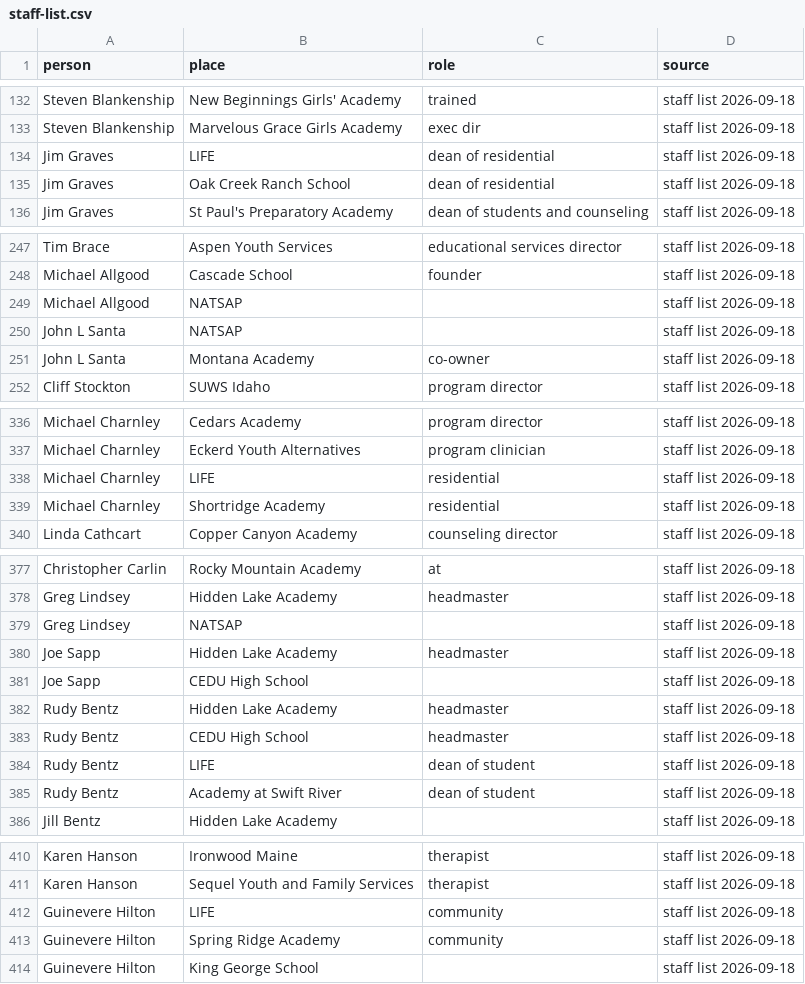
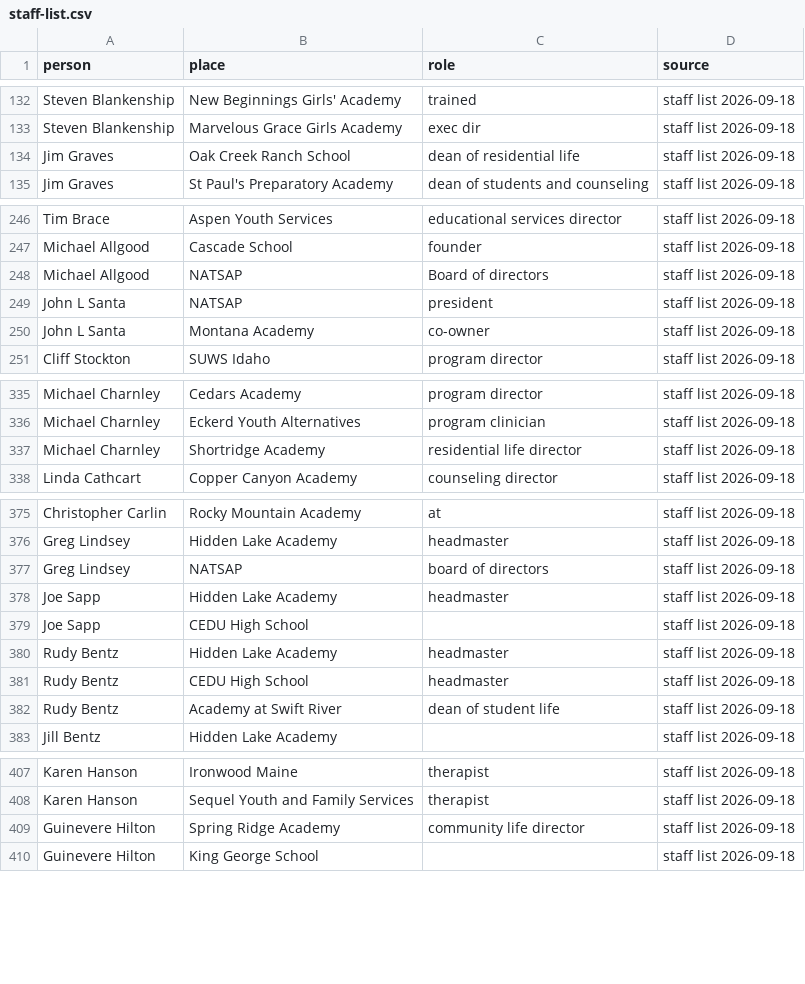
Before and after one commit to kidsoverprofits/kop-data, a CSV file: network/staff-list.csv, drawn as a sheet; only a part is shown, gaps mark what is left out; the diff covers the shown part only.

```diff
--- a/network/staff-list.csv
+++ b/network/staff-list.csv
@@ -133,4 +133,3 @@ Steven Blankenship,New Beginnings Girls' Academy,trained,staff list 2026-09-18
 Steven Blankenship,Marvelous Grace Girls Academy,exec dir,staff list 2026-09-18
-Jim Graves,LIFE,dean of residential,staff list 2026-09-18
-Jim Graves,Oak Creek Ranch School,dean of residential,staff list 2026-09-18
+Jim Graves,Oak Creek Ranch School,dean of residential life,staff list 2026-09-18
 Jim Graves,St Paul's Preparatory Academy,dean of students and counseling,staff list 2026-09-18
@@ -248,4 +247,4 @@ Tim Brace,Aspen Youth Services,educational services director,staff list 2026-09-
 Michael Allgood,Cascade School,founder,staff list 2026-09-18
-Michael Allgood,NATSAP,,staff list 2026-09-18
-John L Santa,NATSAP,,staff list 2026-09-18
+Michael Allgood,NATSAP,Board of directors,staff list 2026-09-18
+John L Santa,NATSAP,president,staff list 2026-09-18
 John L Santa,Montana Academy,co-owner,staff list 2026-09-18
@@ -337,4 +336,3 @@ Michael Charnley,Cedars Academy,program director,staff list 2026-09-18
 Michael Charnley,Eckerd Youth Alternatives,program clinician,staff list 2026-09-18
-Michael Charnley,LIFE,residential,staff list 2026-09-18
-Michael Charnley,Shortridge Academy,residential,staff list 2026-09-18
+Michael Charnley,Shortridge Academy,residential life director,staff list 2026-09-18
 Linda Cathcart,Copper Canyon Academy,counseling director,staff list 2026-09-18
@@ -378,3 +376,3 @@ Christopher Carlin,Rocky Mountain Academy,at,staff list 2026-09-18
 Greg Lindsey,Hidden Lake Academy,headmaster,staff list 2026-09-18
-Greg Lindsey,NATSAP,,staff list 2026-09-18
+Greg Lindsey,NATSAP,board of directors,staff list 2026-09-18
 Joe Sapp,Hidden Lake Academy,headmaster,staff list 2026-09-18
@@ -383,4 +381,3 @@ Rudy Bentz,Hidden Lake Academy,headmaster,staff list 2026-09-18
 Rudy Bentz,CEDU High School,headmaster,staff list 2026-09-18
-Rudy Bentz,LIFE,dean of student,staff list 2026-09-18
-Rudy Bentz,Academy at Swift River,dean of student,staff list 2026-09-18
+Rudy Bentz,Academy at Swift River,dean of student life,staff list 2026-09-18
 Jill Bentz,Hidden Lake Academy,,staff list 2026-09-18
@@ -411,4 +408,3 @@ Karen Hanson,Ironwood Maine,therapist,staff list 2026-09-18
 Karen Hanson,Sequel Youth and Family Services,therapist,staff list 2026-09-18
-Guinevere Hilton,LIFE,community,staff list 2026-09-18
-Guinevere Hilton,Spring Ridge Academy,community,staff list 2026-09-18
+Guinevere Hilton,Spring Ridge Academy,community life director,staff list 2026-09-18
 Guinevere Hilton,King George School,,staff list 2026-09-18
```
Also changed, not shown: 14 edited cells elsewhere in this file, 2 other files.
